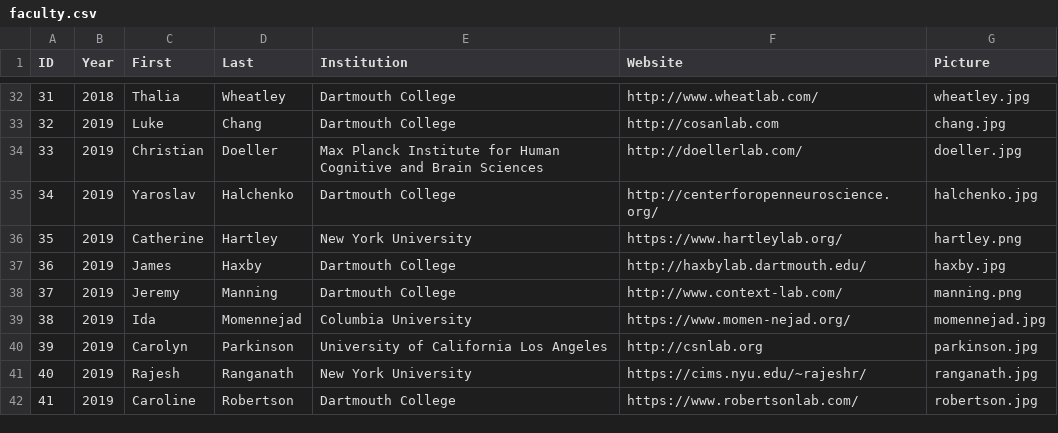
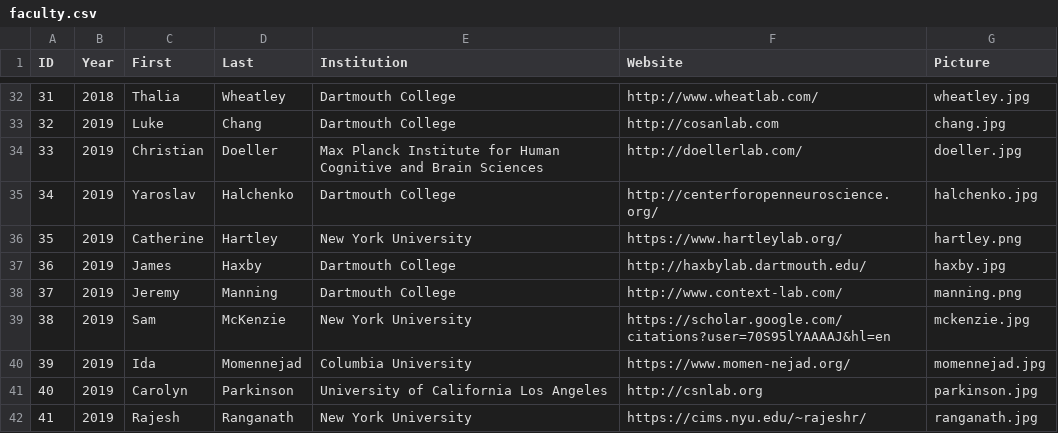
Before and after one commit to Summer-MIND/Summer-MIND.github.io, a CSV file: _data/faculty.csv, drawn as a sheet; only a part is shown, gaps mark what is left out; the shorter side is filled out with more unchanged rows; addresses are those after the commit; the diff names each change by its address in the sheet, - before the commit and + after, or states it on an @@ line.

Commit message:
Added Mckenzie

```diff
--- a/_data/faculty.csv
+++ b/_data/faculty.csv
+row 39: 38 | 2019 | Sam | McKenzie | New York University | https://scholar.google.com/citations?user=70S95lYAAAAJ&hl=en | mckenzie.jpg
@@ column A (ID) renumbered from row 40 down @@
```
Also changed, not shown: 1 other file.
